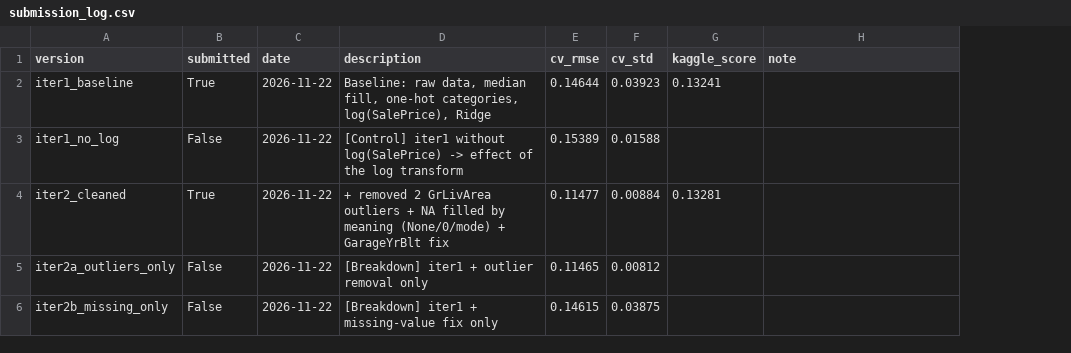
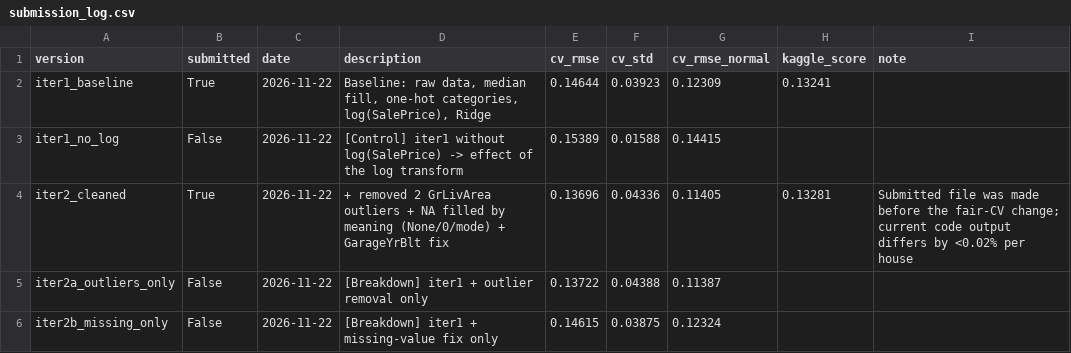
Before and after one commit to kancw/House-Prices-Prediction, a CSV file: reports/submission_log.csv, drawn as a sheet; addresses are those after the commit; the diff names each change by its address in the sheet, - before the commit and + after, or states it on an @@ line.

Commit message:
Add fair CV and residual analysis for Stage 2
CV now uses the same folds over all 1,460 houses; outliers are dropped from training only. Residual analysis shows Id 524 and 1299 cause 33% of the squared error. Stage 1-2 scores recomputed; submitted files unchanged.

```diff
--- a/reports/submission_log.csv
+++ b/reports/submission_log.csv
+column G (cv_rmse_normal), rows 2-6: 0.12309 | 0.14415 | 0.11405 | 0.11387 | 0.12324
-E4 (cv_rmse): 0.11477
+E4 (cv_rmse): 0.13696
-F4 (cv_std): 0.00884
+F4 (cv_std): 0.04336
-I4 (note): (empty)
+I4 (note): Submitted file was made before the fair-CV change; current code output differs by <0.02% per house
-E5 (cv_rmse): 0.11465
+E5 (cv_rmse): 0.13722
-F5 (cv_std): 0.00812
+F5 (cv_std): 0.04388
```
Also changed, not shown: 6 other files.
